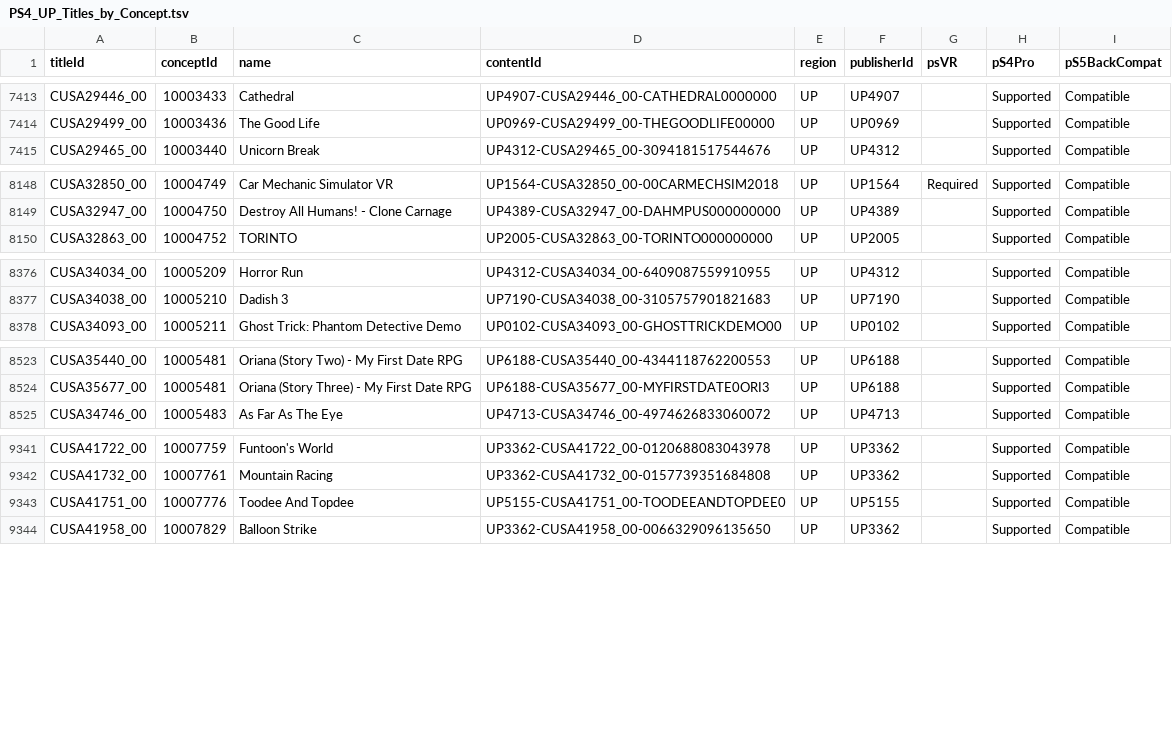
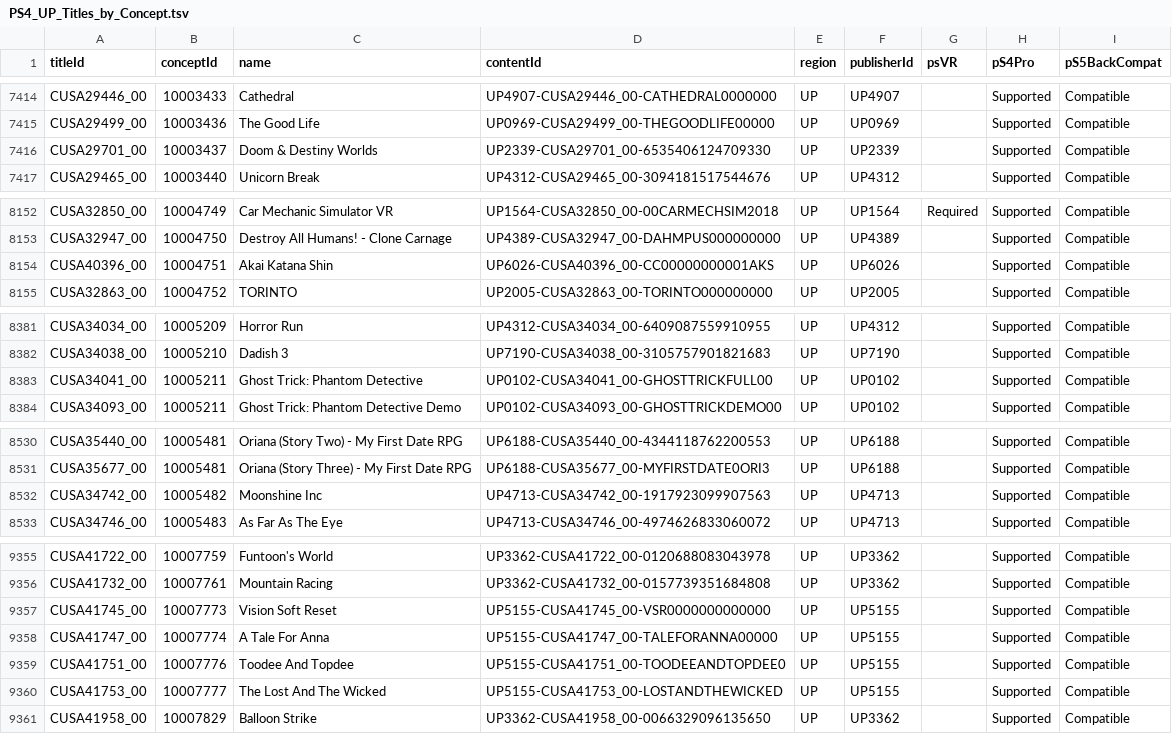
Before and after one commit to andshrew/PlayStation-Titles, a TSV file: Region/America/PS4_UP_Titles_by_Concept.tsv, drawn as a sheet; only a part is shown, gaps mark what is left out; the diff covers the shown part only; the diff names each change by its address in the sheet, - before the commit and + after, or states it on an @@ line.

```diff
--- a/Region/America/PS4_UP_Titles_by_Concept.tsv
+++ b/Region/America/PS4_UP_Titles_by_Concept.tsv
+row 7416: CUSA29701_00 | 10003437 | Doom & Destiny Worlds | UP2339-CUSA29701_00-6535406124709330 | UP | UP2339 |  | Supported | Compatible
+row 8154: CUSA40396_00 | 10004751 | Akai Katana Shin | UP6026-CUSA40396_00-CC00000000001AKS | UP | UP6026 |  | Supported | Compatible
+row 8383: CUSA34041_00 | 10005211 | Ghost Trick: Phantom Detective | UP0102-CUSA34041_00-GHOSTTRICKFULL00 | UP | UP0102 |  | Supported | Compatible
+row 8532: CUSA34742_00 | 10005482 | Moonshine Inc | UP4713-CUSA34742_00-1917923099907563 | UP | UP4713 |  | Supported | Compatible
+row 9357: CUSA41745_00 | 10007773 | Vision Soft Reset | UP5155-CUSA41745_00-VSR0000000000000 | UP | UP5155 |  | Supported | Compatible
+row 9358: CUSA41747_00 | 10007774 | A Tale For Anna | UP5155-CUSA41747_00-TALEFORANNA00000 | UP | UP5155 |  | Supported | Compatible
+row 9360: CUSA41753_00 | 10007777 | The Lost And The Wicked | UP5155-CUSA41753_00-LOSTANDTHEWICKED | UP | UP5155 |  | Supported | Compatible
```
Also changed, not shown: 10 added rows elsewhere in this file, PS5_Titles.tsv, PS5_Titles_by_Concept.tsv, 29 other files.
